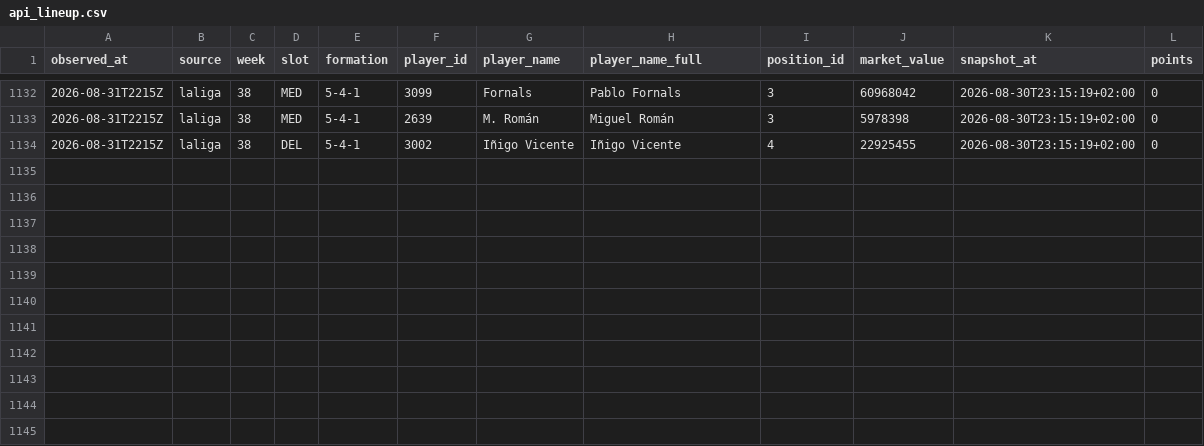
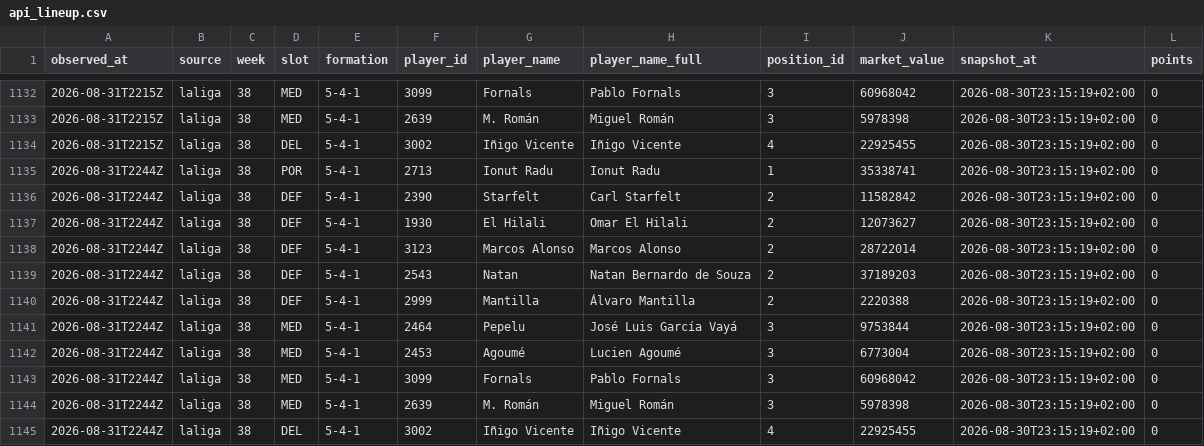
Before and after one commit to OrsM/liga_five_guys, a CSV file: data/tidy/api_lineup.csv, drawn as a sheet; only a part is shown, gaps mark what is left out.

```diff
--- a/data/tidy/api_lineup.csv
+++ b/data/tidy/api_lineup.csv
@@ -1134 +1134,12 @@ observed_at,source,week,slot,formation,player_id,player_name,player_name_full,po
 2026-08-31T2215Z,laliga,38,DEL,5-4-1,3002,Iñigo Vicente,Iñigo Vicente,4,22925455,2026-08-30T23:15:19+02:00,0
+2026-08-31T2244Z,laliga,38,POR,5-4-1,2713,Ionut Radu,Ionut Radu,1,35338741,2026-08-30T23:15:19+02:00,0
+2026-08-31T2244Z,laliga,38,DEF,5-4-1,2390,Starfelt,Carl Starfelt,2,11582842,2026-08-30T23:15:19+02:00,0
+2026-08-31T2244Z,laliga,38,DEF,5-4-1,1930,El Hilali,Omar El Hilali,2,12073627,2026-08-30T23:15:19+02:00,0
+2026-08-31T2244Z,laliga,38,DEF,5-4-1,3123,Marcos Alonso,Marcos Alonso,2,28722014,2026-08-30T23:15:19+02:00,0
+2026-08-31T2244Z,laliga,38,DEF,5-4-1,2543,Natan,Natan Bernardo de Souza,2,37189203,2026-08-30T23:15:19+02:00,0
+2026-08-31T2244Z,laliga,38,DEF,5-4-1,2999,Mantilla,Álvaro Mantilla,2,2220388,2026-08-30T23:15:19+02:00,0
+2026-08-31T2244Z,laliga,38,MED,5-4-1,2464,Pepelu,José Luis García Vayá,3,9753844,2026-08-30T23:15:19+02:00,0
+2026-08-31T2244Z,laliga,38,MED,5-4-1,2453,Agoumé,Lucien Agoumé,3,6773004,2026-08-30T23:15:19+02:00,0
+2026-08-31T2244Z,laliga,38,MED,5-4-1,3099,Fornals,Pablo Fornals,3,60968042,2026-08-30T23:15:19+02:00,0
+2026-08-31T2244Z,laliga,38,MED,5-4-1,2639,M. Román,Miguel Román,3,5978398,2026-08-30T23:15:19+02:00,0
+2026-08-31T2244Z,laliga,38,DEL,5-4-1,3002,Iñigo Vicente,Iñigo Vicente,4,22925455,2026-08-30T23:15:19+02:00,0
```
Also changed, not shown: data/decisions/slate_log.csv, data/decisions/squad_log.csv, 21 other files.
